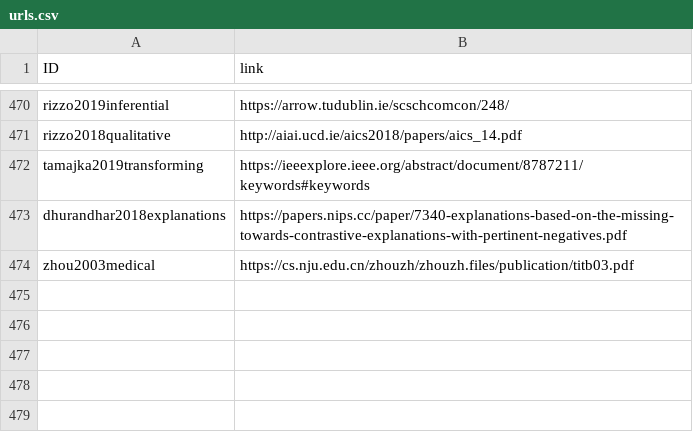
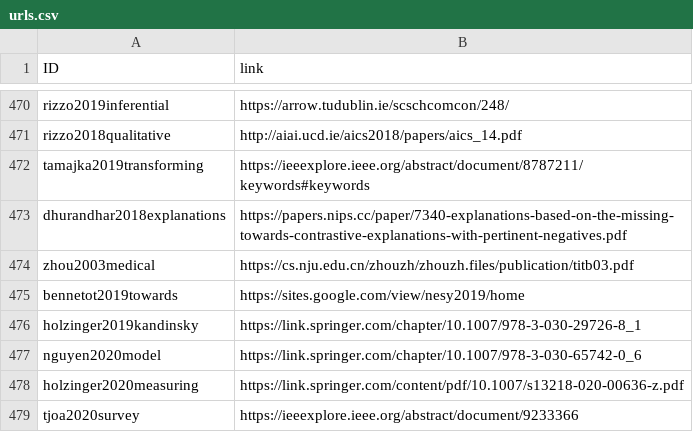
Before and after one commit to giuliavilone/literature_review, a CSV file: urls.csv, drawn as a sheet; only a part is shown, gaps mark what is left out; the diff names each change by its address in the sheet, - before the commit and + after, or states it on an @@ line.

```diff
--- a/urls.csv
+++ b/urls.csv
+row 475: bennetot2019towards | https://sites.google.com/view/nesy2019/home
+row 476: holzinger2019kandinsky | https://link.springer.com/chapter/10.1007/978-3-030-29726-8_1
+row 477: nguyen2020model | https://link.springer.com/chapter/10.1007/978-3-030-65742-0_6
+row 478: holzinger2020measuring | https://link.springer.com/content/pdf/10.1007/s13218-020-00636-z.pdf
+row 479: tjoa2020survey | https://ieeexplore.ieee.org/abstract/document/9233366
```
Also changed, not shown: ante-hoc.csv, evaluation.csv, 7 other files.
